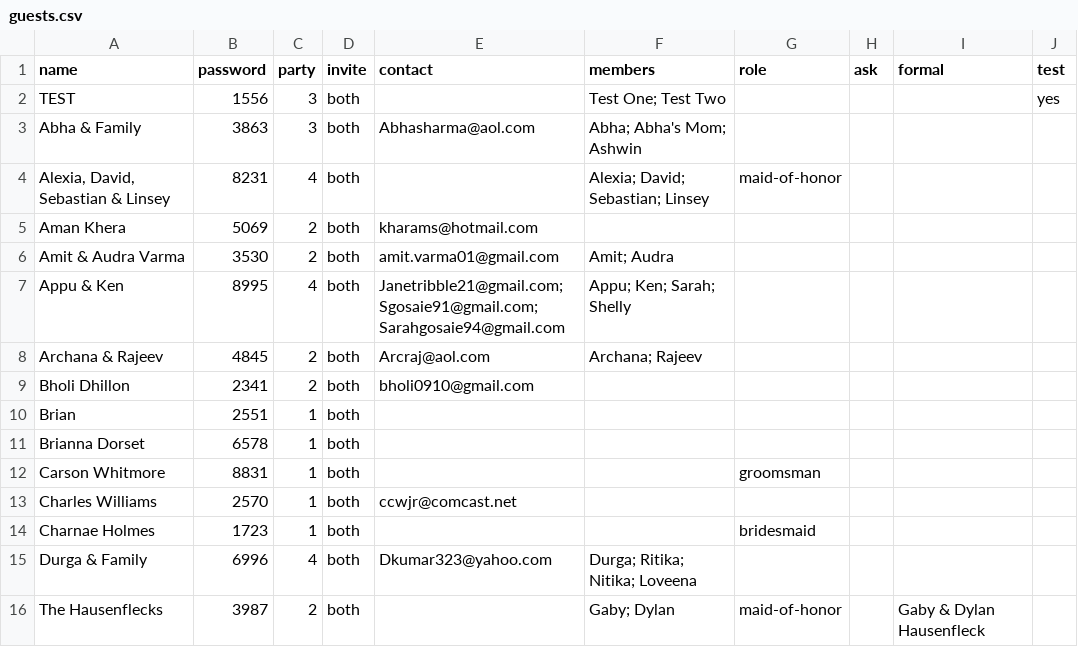
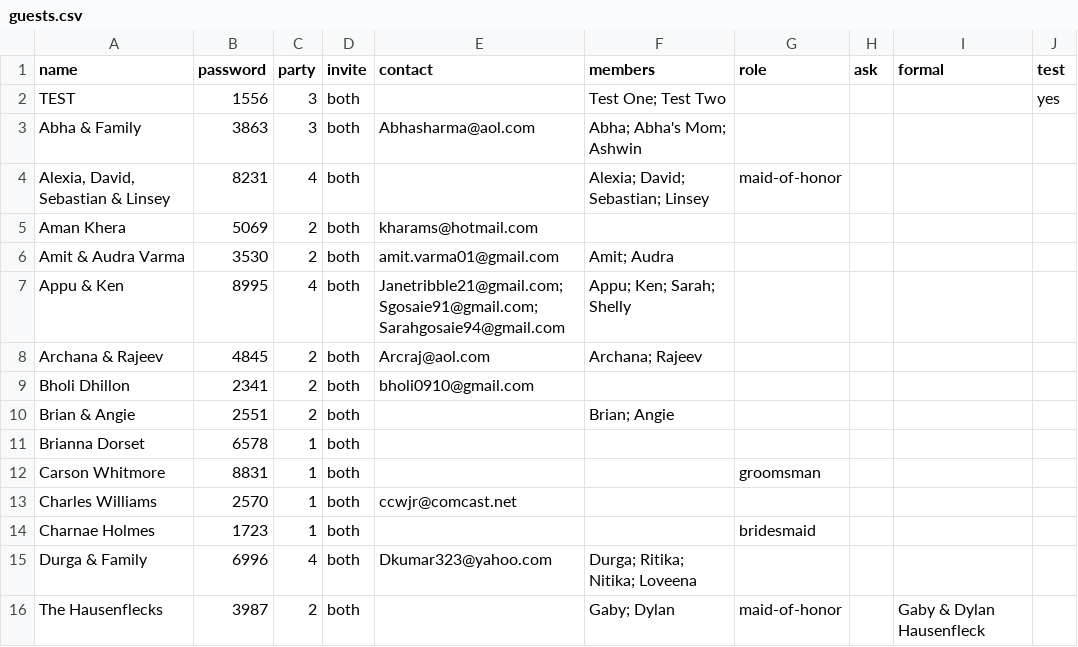
Before and after one commit to comeupdream/wedding, a CSV file: guests.csv, drawn as a sheet; only a part is shown; removed rows and columns are numbered as before the commit, all else as after; the diff names each change by its address in the sheet, - before the commit and + after, or states it on an @@ line.

```diff
--- a/guests.csv
+++ b/guests.csv
-row 10: Brian | 2551 | 1 | both
+row 10: Brian & Angie | 2551 | 2 | both |  | Brian; Angie
```
Also changed, not shown: 3 other files.
